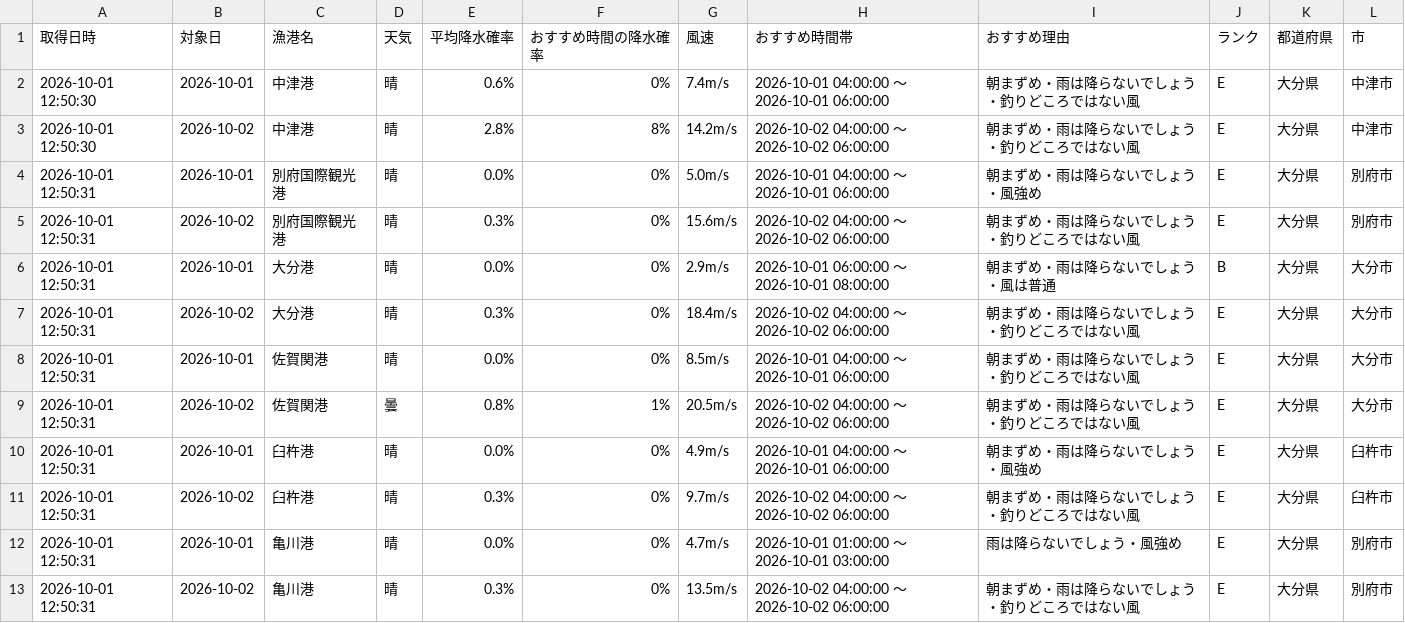
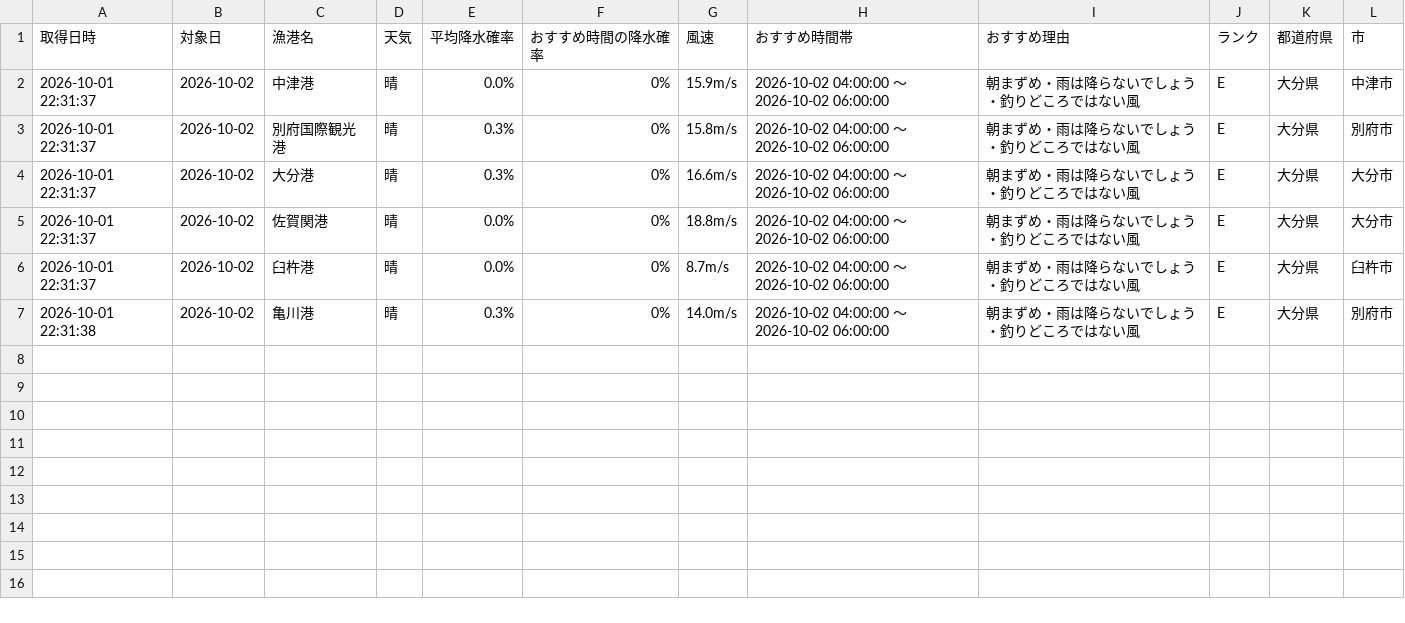
Before and after one commit to Naoya-ya-man/oita-fishing-dashboard, a CSV file: fishing_weather.csv, drawn as a sheet.

```diff
--- a/fishing_weather.csv
+++ b/fishing_weather.csv
@@ -1,13 +1,7 @@
 取得日時,対象日,漁港名,天気,平均降水確率,おすすめ時間の降水確率,風速,おすすめ時間帯,おすすめ理由,ランク,都道府県,市
-2026-10-01 12:50:30,2026-10-01,中津港,晴,0.6%,0%,7.4m/s,2026-10-01 04:00:00 ～ 2026-10-01 06:00:00,朝まずめ・雨は降らないでしょう・釣りどころではない風,E,大分県,中津市
-2026-10-01 12:50:30,2026-10-02,中津港,晴,2.8%,8%,14.2m/s,2026-10-02 04:00:00 ～ 2026-10-02 06:00:00,朝まずめ・雨は降らないでしょう・釣りどころではない風,E,大分県,中津市
-2026-10-01 12:50:31,2026-10-01,別府国際観光港,晴,0.0%,0%,5.0m/s,2026-10-01 04:00:00 ～ 2026-10-01 06:00:00,朝まずめ・雨は降らないでしょう・風強め,E,大分県,別府市
-2026-10-01 12:50:31,2026-10-02,別府国際観光港,晴,0.3%,0%,15.6m/s,2026-10-02 04:00:00 ～ 2026-10-02 06:00:00,朝まずめ・雨は降らないでしょう・釣りどころではない風,E,大分県,別府市
-2026-10-01 12:50:31,2026-10-01,大分港,晴,0.0%,0%,2.9m/s,2026-10-01 06:00:00 ～ 2026-10-01 08:00:00,朝まずめ・雨は降らないでしょう・風は普通,B,大分県,大分市
-2026-10-01 12:50:31,2026-10-02,大分港,晴,0.3%,0%,18.4m/s,2026-10-02 04:00:00 ～ 2026-10-02 06:00:00,朝まずめ・雨は降らないでしょう・釣りどころではない風,E,大分県,大分市
-2026-10-01 12:50:31,2026-10-01,佐賀関港,晴,0.0%,0%,8.5m/s,2026-10-01 04:00:00 ～ 2026-10-01 06:00:00,朝まずめ・雨は降らないでしょう・釣りどころではない風,E,大分県,大分市
-2026-10-01 12:50:31,2026-10-02,佐賀関港,曇,0.8%,1%,20.5m/s,2026-10-02 04:00:00 ～ 2026-10-02 06:00:00,朝まずめ・雨は降らないでしょう・釣りどころではない風,E,大分県,大分市
-2026-10-01 12:50:31,2026-10-01,臼杵港,晴,0.0%,0%,4.9m/s,2026-10-01 04:00:00 ～ 2026-10-01 06:00:00,朝まずめ・雨は降らないでしょう・風強め,E,大分県,臼杵市
-2026-10-01 12:50:31,2026-10-02,臼杵港,晴,0.3%,0%,9.7m/s,2026-10-02 04:00:00 ～ 2026-10-02 06:00:00,朝まずめ・雨は降らないでしょう・釣りどころではない風,E,大分県,臼杵市
-2026-10-01 12:50:31,2026-10-01,亀川港,晴,0.0%,0%,4.7m/s,2026-10-01 01:00:00 ～ 2026-10-01 03:00:00,雨は降らないでしょう・風強め,E,大分県,別府市
-2026-10-01 12:50:31,2026-10-02,亀川港,晴,0.3%,0%,13.5m/s,2026-10-02 04:00:00 ～ 2026-10-02 06:00:00,朝まずめ・雨は降らないでしょう・釣りどころではない風,E,大分県,別府市
+2026-10-01 22:31:37,2026-10-02,中津港,晴,0.0%,0%,15.9m/s,2026-10-02 04:00:00 ～ 2026-10-02 06:00:00,朝まずめ・雨は降らないでしょう・釣りどころではない風,E,大分県,中津市
+2026-10-01 22:31:37,2026-10-02,別府国際観光港,晴,0.3%,0%,15.8m/s,2026-10-02 04:00:00 ～ 2026-10-02 06:00:00,朝まずめ・雨は降らないでしょう・釣りどころではない風,E,大分県,別府市
+2026-10-01 22:31:37,2026-10-02,大分港,晴,0.3%,0%,16.6m/s,2026-10-02 04:00:00 ～ 2026-10-02 06:00:00,朝まずめ・雨は降らないでしょう・釣りどころではない風,E,大分県,大分市
+2026-10-01 22:31:37,2026-10-02,佐賀関港,晴,0.0%,0%,18.8m/s,2026-10-02 04:00:00 ～ 2026-10-02 06:00:00,朝まずめ・雨は降らないでしょう・釣りどころではない風,E,大分県,大分市
+2026-10-01 22:31:37,2026-10-02,臼杵港,晴,0.0%,0%,8.7m/s,2026-10-02 04:00:00 ～ 2026-10-02 06:00:00,朝まずめ・雨は降らないでしょう・釣りどころではない風,E,大分県,臼杵市
+2026-10-01 22:31:38,2026-10-02,亀川港,晴,0.3%,0%,14.0m/s,2026-10-02 04:00:00 ～ 2026-10-02 06:00:00,朝まずめ・雨は降らないでしょう・釣りどころではない風,E,大分県,別府市
```
